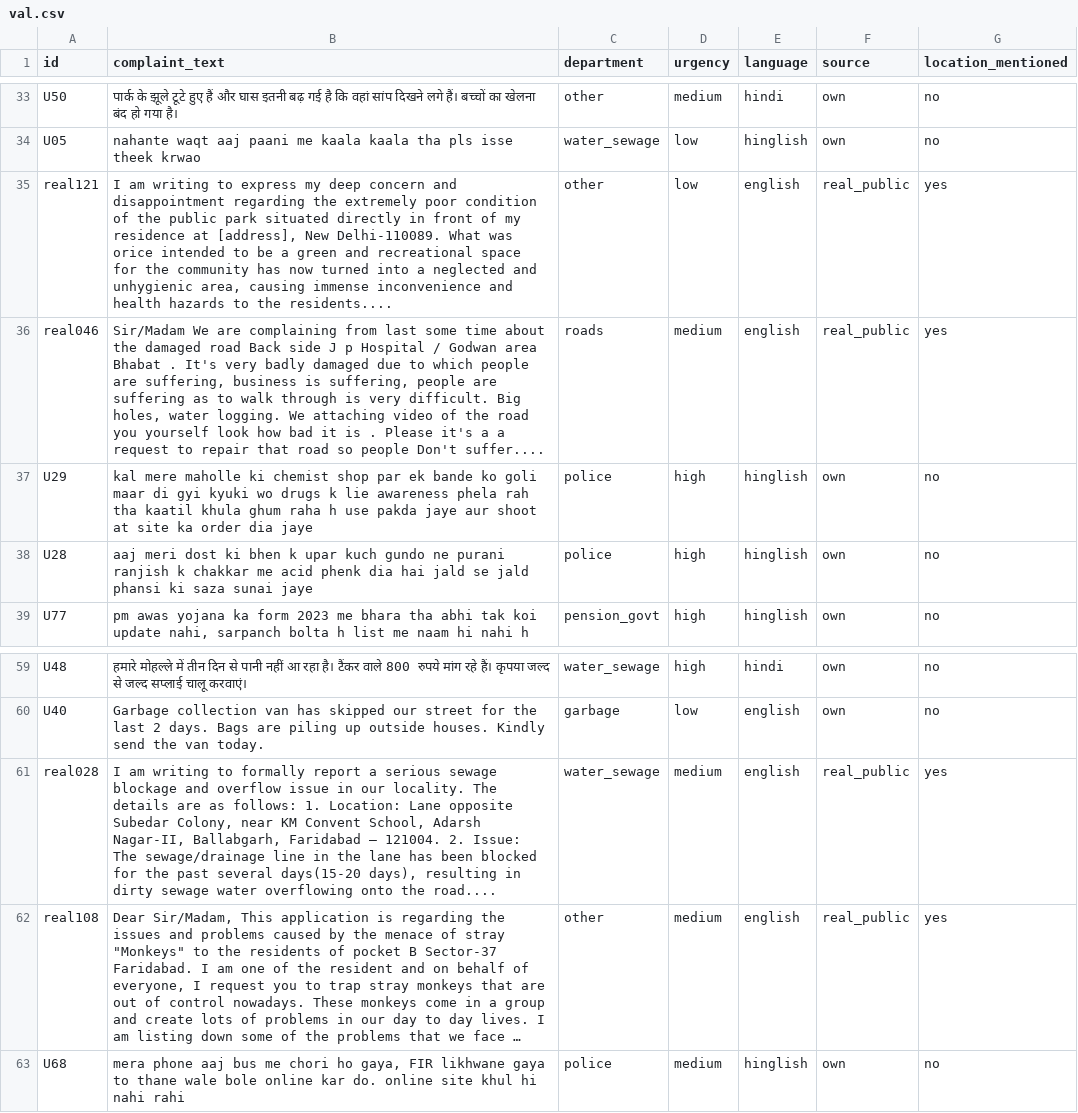
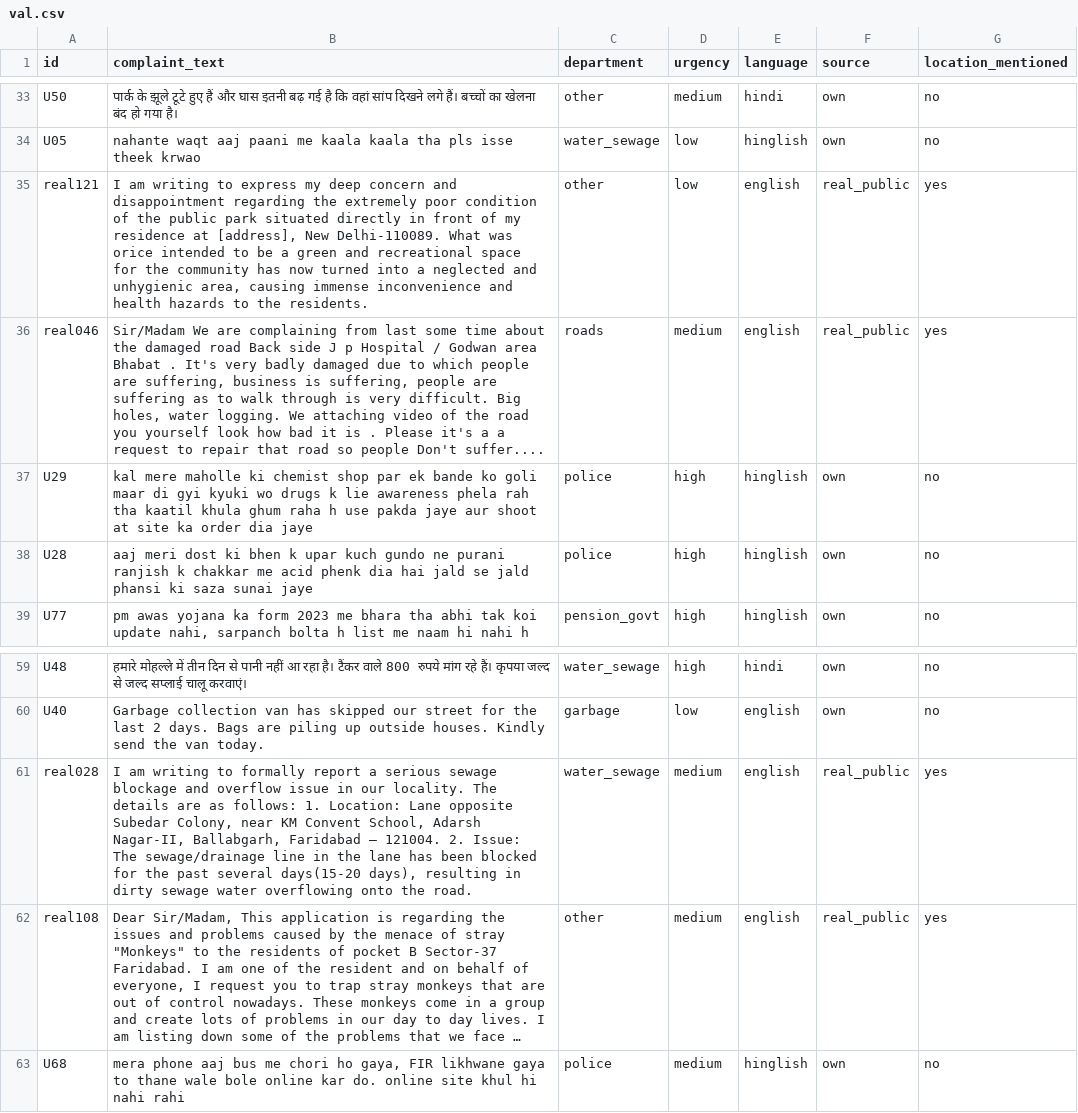
Before and after one commit to Nimitt-Malhotraa/JanSadhak-AI, a CSV file: data/processed/val.csv, drawn as a sheet; only a part is shown, gaps mark what is left out; long unchanged cells end in …; the diff names each change by its address in the sheet, - before the commit and + after, or states it on an @@ line.

```diff
--- a/data/processed/val.csv
+++ b/data/processed/val.csv
-B35 (complaint_text): …to the residents....
+B35 (complaint_text): …to the residents.
-B61 (complaint_text): …onto the road....
+B61 (complaint_text): …onto the road.
```
Also changed, not shown: data/raw/jansadhak_real_complaints_clean.csv.
